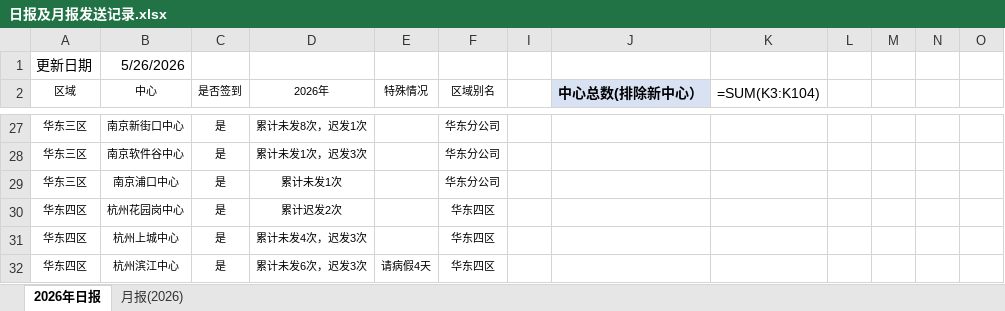
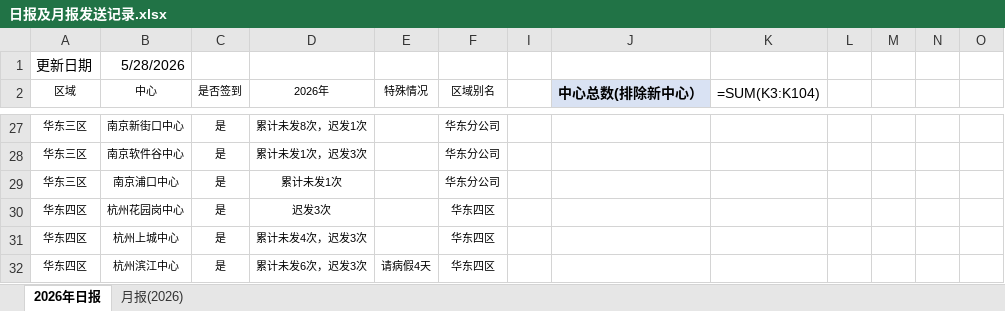
Before and after one commit to linxz-coder/excel-codex-auto, an Excel workbook: 日报及月报发送记录.xlsx, sheet 2026年日报, drawn as a sheet; only a part is shown, gaps mark what is left out; values as stored, in another font and other column widths than the file's, no borders; formulas without a stored value are shown as written; the diff names each change by its address in the sheet, - before the commit and + after, or states it on an @@ line.

```diff
--- a/日报及月报发送记录.xlsx (sheet 2026年日报)
+++ b/日报及月报发送记录.xlsx (sheet 2026年日报)
-B1 (中心): 5/26/2026
+B1 (中心): 5/28/2026
-D30 (2026年): 累计迟发2次
+D30 (2026年): 迟发3次
```
Also changed, not shown: 1 other file.
